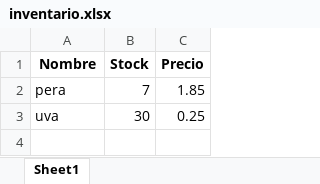
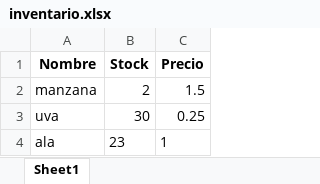
Before and after one commit to mo3b1us/proyecto_examen_progII, an Excel workbook: inventario.xlsx, sheet Sheet1, drawn as a sheet; values as stored, in another font and other column widths than the file's, no borders; removed rows and columns are numbered as before the commit, all else as after; the diff names each change by its address in the sheet, - before the commit and + after, or states it on an @@ line.

```diff
--- a/inventario.xlsx (sheet Sheet1)
+++ b/inventario.xlsx (sheet Sheet1)
-row 2: pera | 7 | 1.85
+row 2: manzana | 2 | 1.5
+row 4: ala | 23 | 1
```
Also changed, not shown: 4 other files.
